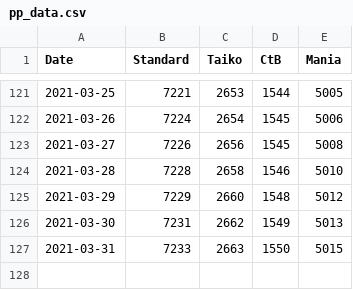
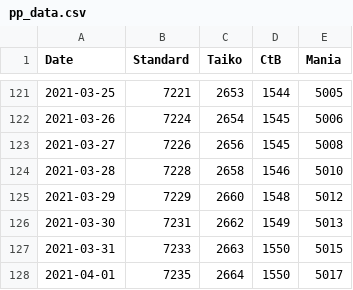
Before and after one commit to oscarcx123/osu-minimum-pp, a CSV file: pp_data.csv, drawn as a sheet; only a part is shown, gaps mark what is left out.

```diff
--- a/pp_data.csv
+++ b/pp_data.csv
@@ -127 +127,2 @@
 2021-03-31,7233,2663,1550,5015
+2021-04-01,7235,2664,1550,5017
```
Also changed, not shown: 1 other file.
